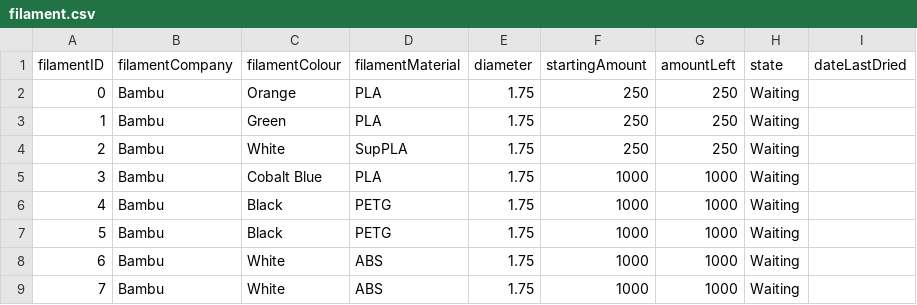
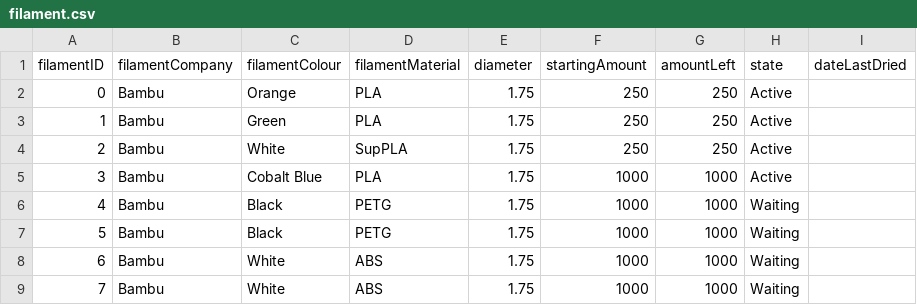
Before and after one commit to armaan3722/filament-tracker, a CSV file: dataCopy/filament.csv, drawn as a sheet.

Commit message:
Editing filament added

```diff
--- a/dataCopy/filament.csv
+++ b/dataCopy/filament.csv
@@ -1,6 +1,6 @@
 filamentID,filamentCompany,filamentColour,filamentMaterial,diameter,startingAmount,amountLeft,state,dateLastDried
-0,Bambu,Orange,PLA,1.75,250,250,Waiting,
-1,Bambu,Green,PLA,1.75,250,250,Waiting,
-2,Bambu,White,SupPLA,1.75,250,250,Waiting,
-3,Bambu,Cobalt Blue,PLA,1.75,1000,1000,Waiting,
+0,Bambu,Orange,PLA,1.75,250,250,Active,
+1,Bambu,Green,PLA,1.75,250,250,Active,
+2,Bambu,White,SupPLA,1.75,250,250,Active,
+3,Bambu,Cobalt Blue,PLA,1.75,1000,1000,Active,
 4,Bambu,Black,PETG,1.75,1000,1000,Waiting,
```
Also changed, not shown: 2 other files.
